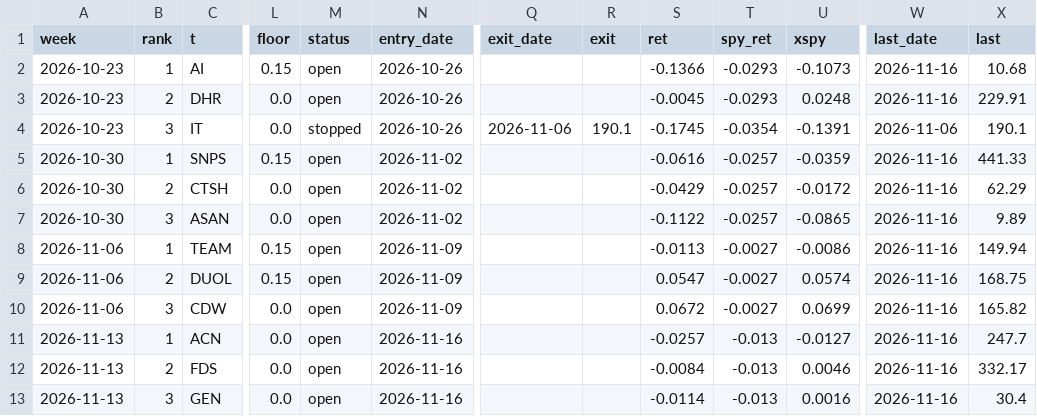
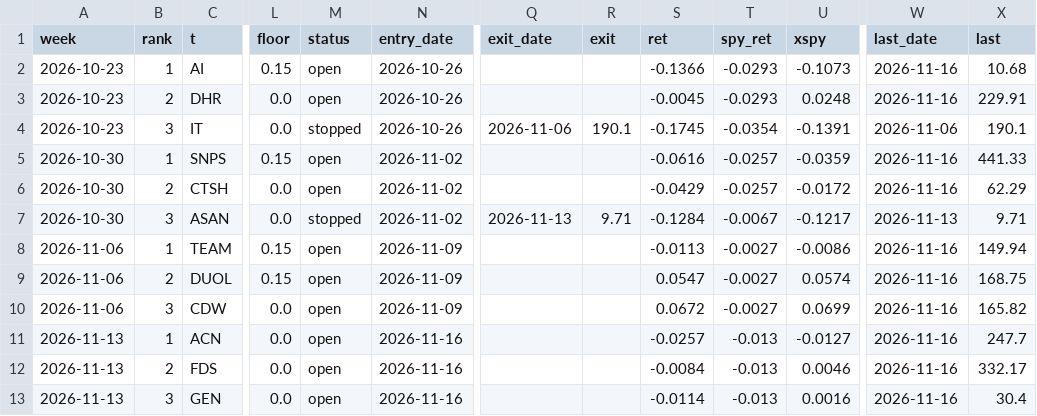
Before and after one commit to az123-stack/breadth-monitor, a CSV file: data/launch_ledger.csv, drawn as a sheet; only a part is shown, gaps mark what is left out; the diff names each change by its address in the sheet, - before the commit and + after, or states it on an @@ line.

```diff
--- a/data/launch_ledger.csv
+++ b/data/launch_ledger.csv
-M7 (status): open
+M7 (status): stopped
-Q7 (exit_date): (empty)
+Q7 (exit_date): 2026-11-13
-R7 (exit): (empty)
+R7 (exit): 9.71
-S7 (ret): -0.1122
+S7 (ret): -0.1284
-T7 (spy_ret): -0.0257
+T7 (spy_ret): -0.0067
-U7 (xspy): -0.0865
+U7 (xspy): -0.1217
-W7 (last_date): 2026-11-16
+W7 (last_date): 2026-11-13
-X7 (last): 9.89
+X7 (last): 9.71
```
Also changed, not shown: data/breadth.csv, data/decision_log.csv, 8 other files.
